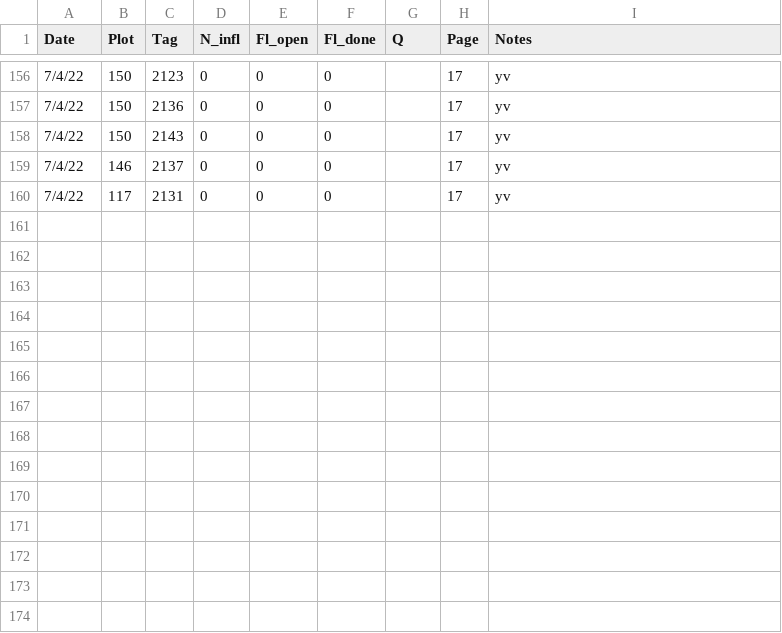
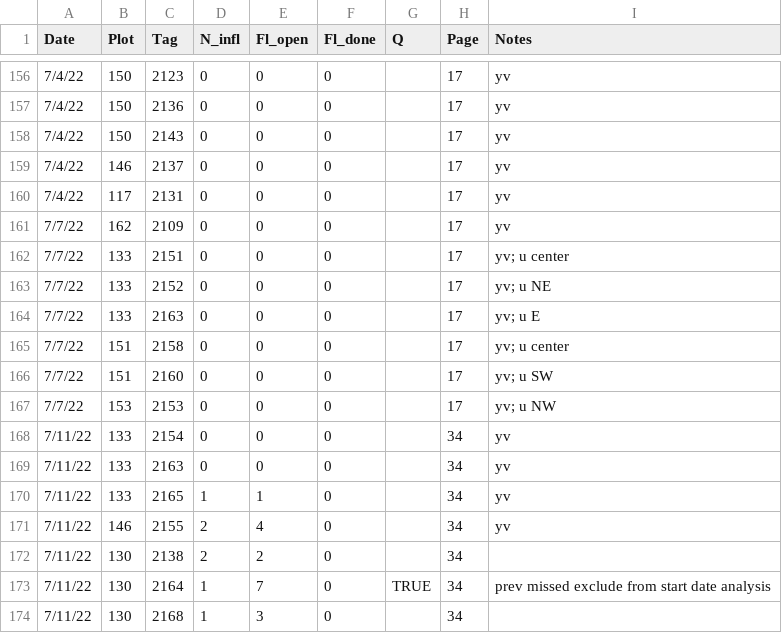
Before and after one commit to melbourne-lab/canopy_flowering, a CSV file: data/raw_data/data_2022/thermopsis_newplants_2022.csv, drawn as a sheet; only a part is shown, gaps mark what is left out.

Commit message:
add therm phen data jul 7-14 and pollen addition

```diff
--- a/data/raw_data/data_2022/thermopsis_newplants_2022.csv
+++ b/data/raw_data/data_2022/thermopsis_newplants_2022.csv
@@ -160 +160,15 @@
 7/4/22,117,2131,0,0,0,,17,yv
+7/7/22,162,2109,0,0,0,,17,yv
+7/7/22,133,2151,0,0,0,,17,yv; u center
+7/7/22,133,2152,0,0,0,,17,yv; u NE
+7/7/22,133,2163,0,0,0,,17,yv; u E
+7/7/22,151,2158,0,0,0,,17,yv; u center
+7/7/22,151,2160,0,0,0,,17,yv; u SW
+7/7/22,153,2153,0,0,0,,17,yv; u NW
+7/11/22,133,2154,0,0,0,,34,yv
+7/11/22,133,2163,0,0,0,,34,yv
+7/11/22,133,2165,1,1,0,,34,yv
+7/11/22,146,2155,2,4,0,,34,yv
+7/11/22,130,2138,2,2,0,,34,
+7/11/22,130,2164,1,7,0,TRUE,34,prev missed exclude from start date analysis
+7/11/22,130,2168,1,3,0,,34,
```
Also changed, not shown: 4 other files.
